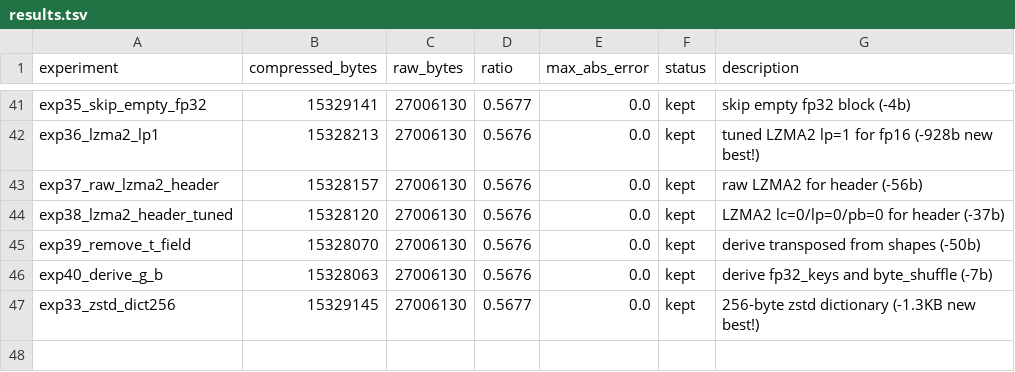
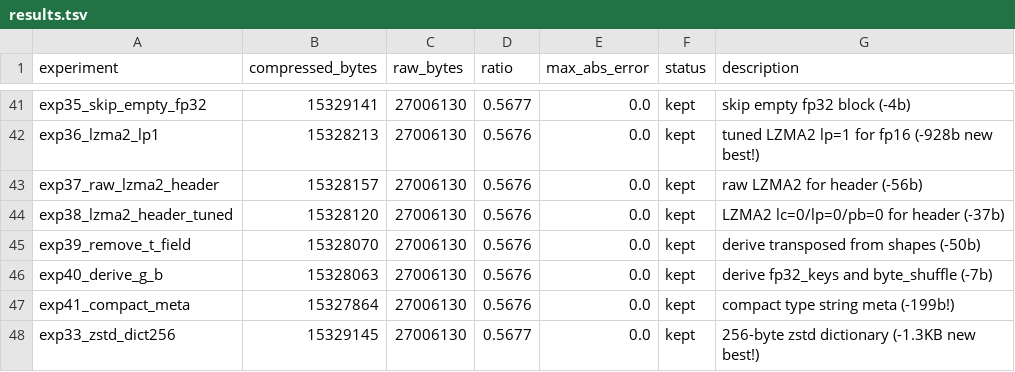
Before and after one commit to joyceyan/serialization_playground, a TSV file: results.tsv, drawn as a sheet; only a part is shown, gaps mark what is left out; the diff names each change by its address in the sheet, - before the commit and + after, or states it on an @@ line.

```diff
--- a/results.tsv
+++ b/results.tsv
+row 47: exp41_compact_meta | 15327864 | 27006130 | 0.5676 | 0.0 | kept | compact type string meta (-199b!)
```
